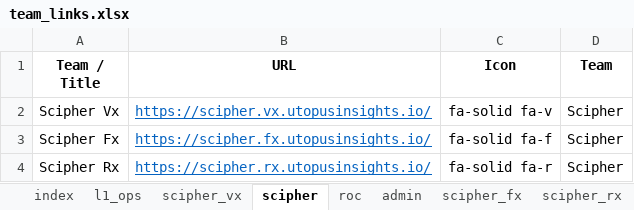
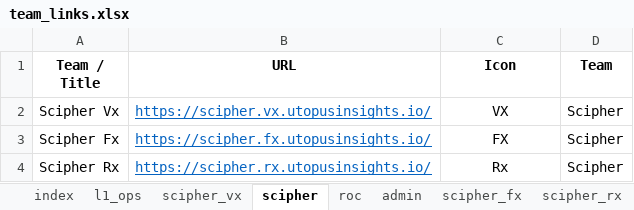
Before and after one commit to SUDHARSHAN-RKCV/bookmark, an Excel workbook: data/team_links.xlsx, sheet scipher, drawn as a sheet; values as stored, in another font and other column widths than the file's, no borders; conditional formats not drawn; the diff names each change by its address in the sheet, - before the commit and + after, or states it on an @@ line.

```diff
--- a/data/team_links.xlsx (sheet scipher)
+++ b/data/team_links.xlsx (sheet scipher)
-C2 (Icon): fa-solid fa-v
+C2 (Icon): VX
-C3 (Icon): fa-solid fa-f
+C3 (Icon): FX
-C4 (Icon): fa-solid fa-r
+C4 (Icon): Rx
```
Also changed, not shown: sheet roc, sheet scipher_rx, sheet scipher_fx, sheet soc, sheet scipher_vx, sheet index, 24 other files.
